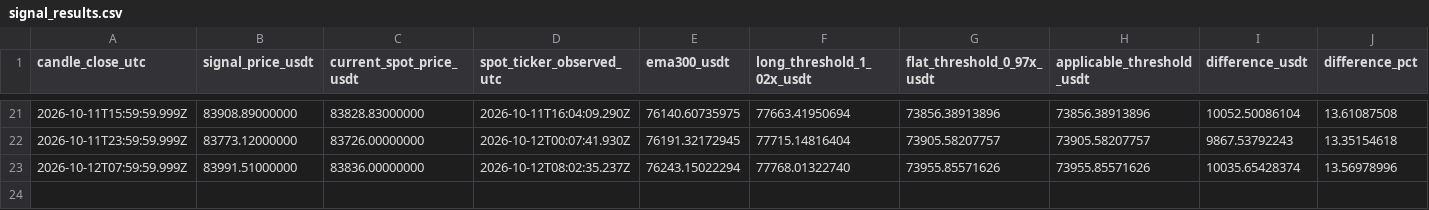
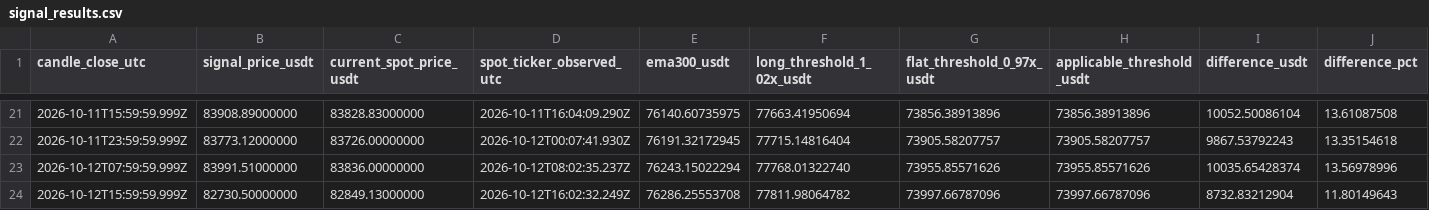
Before and after one commit to nkfai1982-oss/btc, a CSV file: tools/binance-ema300-monitor/signal_results.csv, drawn as a sheet; only a part is shown, gaps mark what is left out; rows hold the shown columns only; the diff names each change by its address in the sheet, - before the commit and + after, or states it on an @@ line.

Commit message:
Log BTCUSDT EMA300 signal and spot snapshot

```diff
--- a/tools/binance-ema300-monitor/signal_results.csv
+++ b/tools/binance-ema300-monitor/signal_results.csv
+row 24: 2026-10-12T15:59:59.999Z | 82730.50000000 | 82849.13000000 | 2026-10-12T16:02:32.249Z | 76286.25553708 | 77811.98064782 | 73997.66787096 | 73997.66787096 | 8732.83212904 | 11.80149643
```
